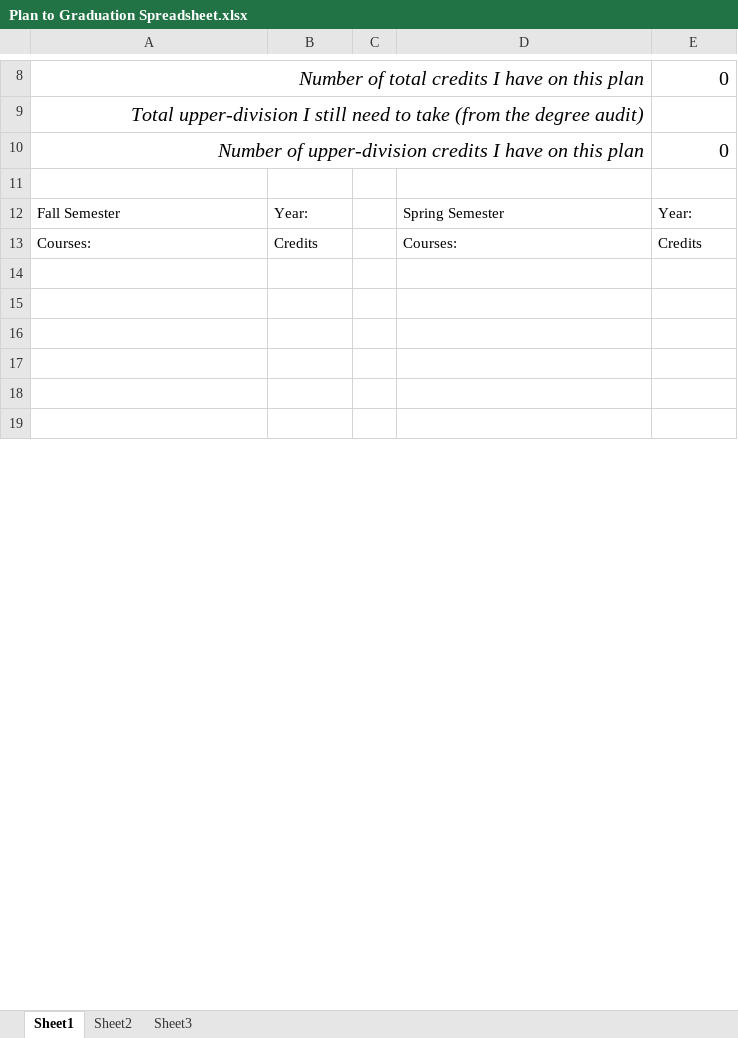
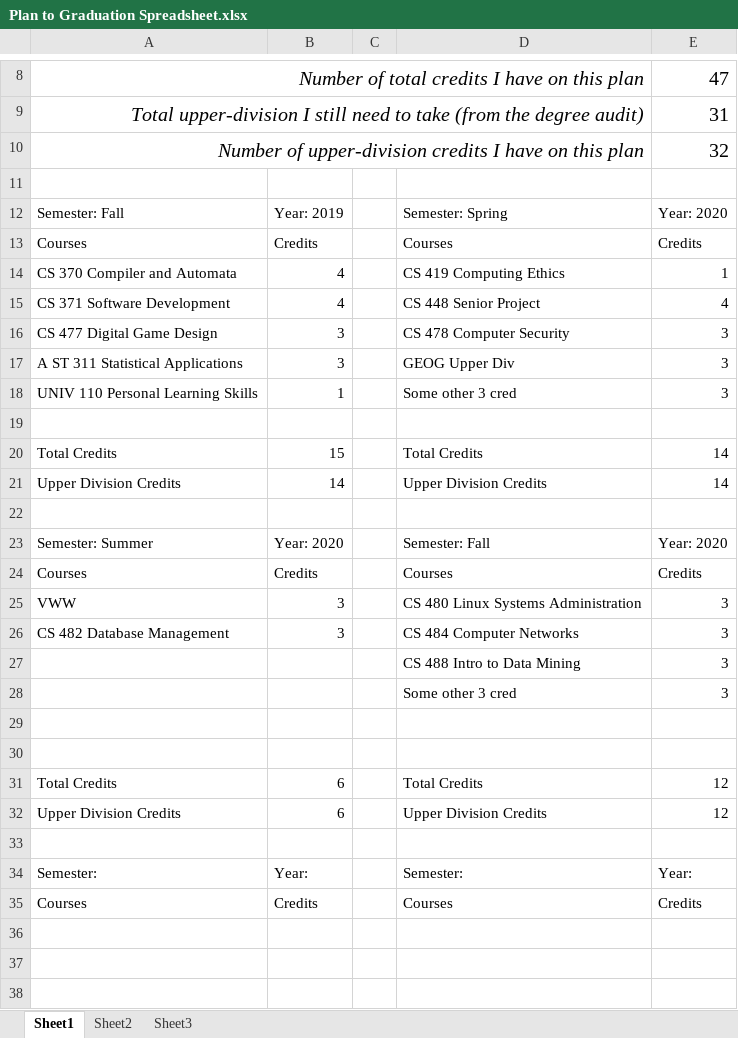
Before and after one commit to camismacho/Programs, an Excel workbook: CS 371/PlanToGrad/Plan to Graduation Spreadsheet.xlsx, sheet Sheet1, drawn as a sheet; only a part is shown, gaps mark what is left out; the shorter side is filled out with more unchanged rows; values as stored, in another font and other column widths than the file's, no borders; addresses are those after the commit; the diff covers the shown part only; the diff names each change by its address in the sheet, - before the commit and + after, or states it on an @@ line.

Commit message:
Finished plan to grad

```diff
--- a/CS 371/PlanToGrad/Plan to Graduation Spreadsheet.xlsx (sheet Sheet1)
+++ b/CS 371/PlanToGrad/Plan to Graduation Spreadsheet.xlsx (sheet Sheet1)
-E8: 0
+E8: 47
-E9: (empty)
+E9: 31
-E10: 0
+E10: 32
+row 12: Semester: Fall | Year: 2019 |  | Semester: Spring | Year: 2020
+row 13: Courses | Credits |  | Courses | Credits
+row 14: CS 370 Compiler and Automata | 4 |  | CS 419 Computing Ethics | 1
+row 15: CS 371 Software Development | 4 |  | CS 448 Senior Project | 4
+row 16: CS 477 Digital Game Design | 3 |  | CS 478 Computer Security | 3
+row 17: A ST 311 Statistical Applications | 3 |  | GEOG Upper Div | 3
+row 18: UNIV 110 Personal Learning Skills | 1 |  | Some other 3 cred | 3
+row 19: (empty)
+row 20: Total Credits | 15 |  | Total Credits | 14
+row 21: Upper Division Credits | 14 |  | Upper Division Credits | 14
+row 22: (empty)
+row 23: Semester: Summer | Year: 2020 |  | Semester: Fall | Year: 2020
+row 24: Courses | Credits |  | Courses | Credits
+row 25: VWW | 3 |  | CS 480 Linux Systems Administration | 3
+row 26: CS 482 Database Management | 3 |  | CS 484 Computer Networks | 3
+row 27:  |  |  | CS 488 Intro to Data Mining | 3
+row 28:  |  |  | Some other 3 cred | 3
+row 29: (empty)
+row 30: (empty)
+row 31: Total Credits | 6 |  | Total Credits | 12
+row 32: Upper Division Credits | 6 |  | Upper Division Credits | 12
+row 33: (empty)
-A34: Fall Semester
+A34: Semester:
-D34: Spring Semester
+D34: Semester:
-A35: Courses:
+A35: Courses
-D35: Courses:
+D35: Courses
```
Also changed, not shown: 3 added rows, 25 removed rows and 3 edited cells elsewhere in this sheet, 2 other files.
